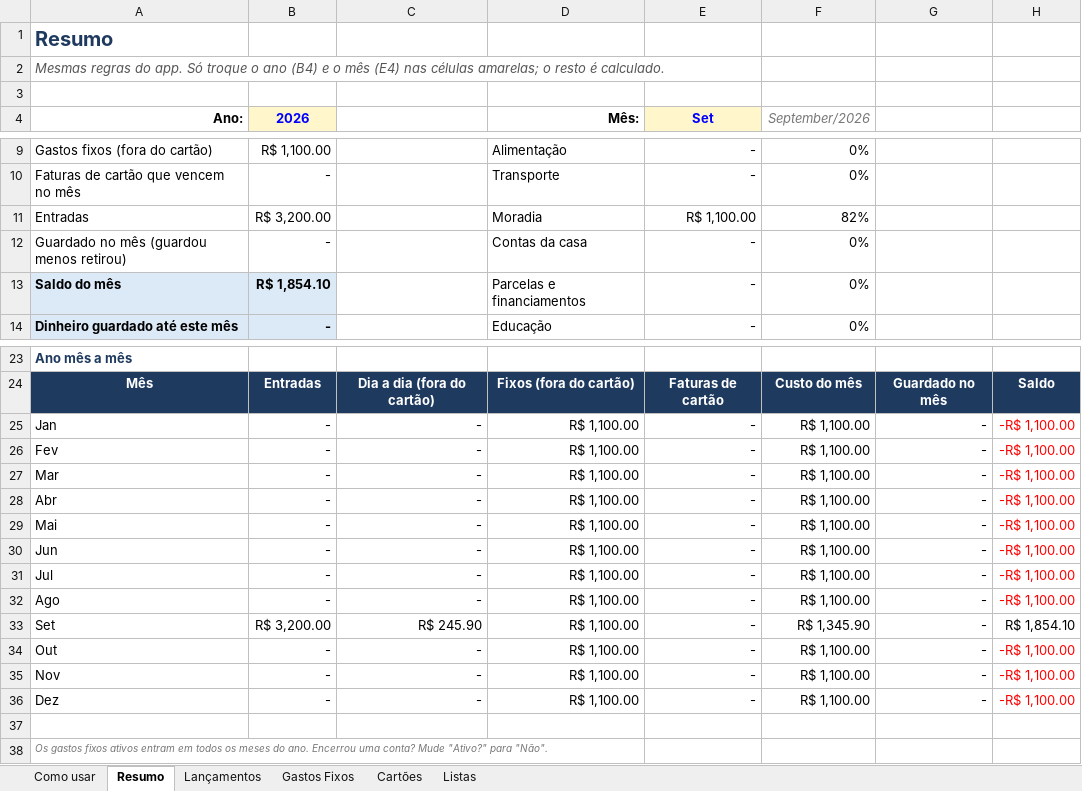
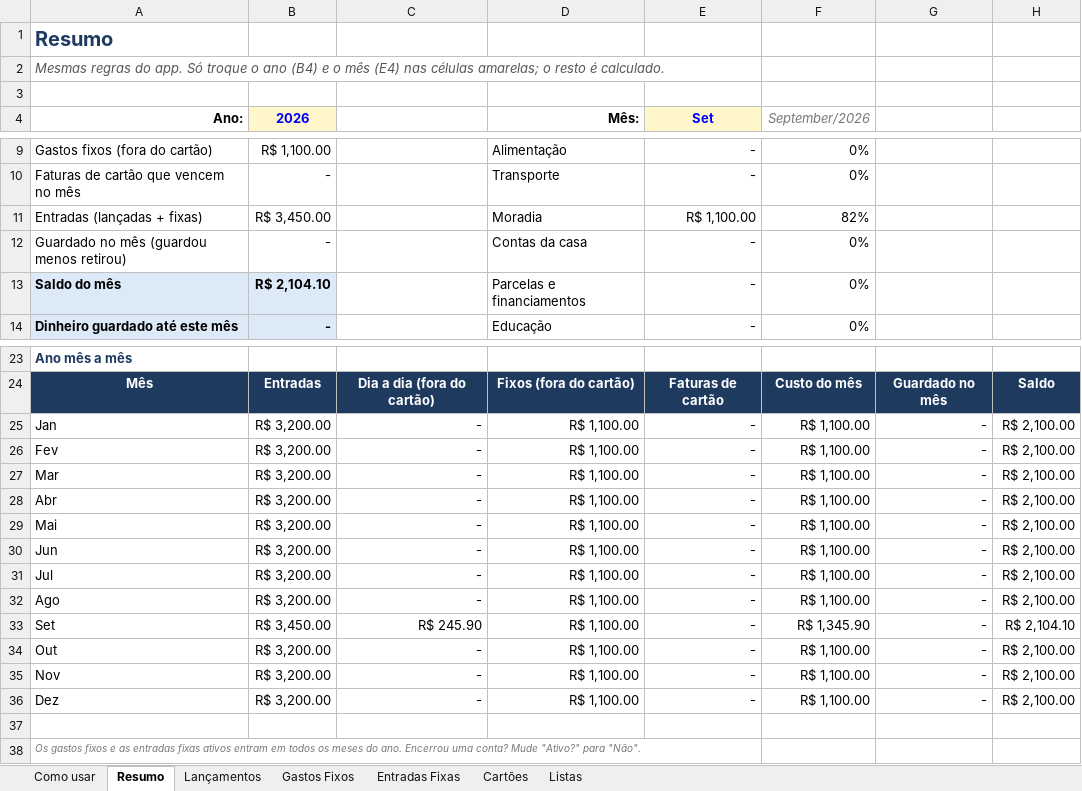
Before and after one commit to MarcosHenriqueBarbosaSantos/controle-gastos-pwa, an Excel workbook: modelo/Meus_Gastos_Modelo.xlsx, sheet Resumo, drawn as a sheet; only a part is shown, gaps mark what is left out; values as stored, in another font and other column widths than the file's, no borders; charts and pictures not drawn; the diff names each change by its address in the sheet, - before the commit and + after, or states it on an @@ line.

```diff
--- a/modelo/Meus_Gastos_Modelo.xlsx (sheet Resumo)
+++ b/modelo/Meus_Gastos_Modelo.xlsx (sheet Resumo)
+sheet tab: Entradas Fixas
-A11 (Ano:): Entradas
+A11 (Ano:): Entradas (lançadas + fixas)
-B11 (2026): R$ 3,200.00
+B11 (2026): R$ 3,450.00
-B13 (2026): R$ 1,854.10
+B13 (2026): R$ 2,104.10
-B25:B32 (2026): -
+B25:B32 (2026): R$ 3,200.00
-H25:H32: -R$ 1,100.00
+H25:H32: R$ 2,100.00
-H25:H32 text colour: #FF0000
+H25:H32 text colour: black
-B33 (2026): R$ 3,200.00
+B33 (2026): R$ 3,450.00
-H33: R$ 1,854.10
+H33: R$ 2,104.10
-B34:B36 (2026): -
+B34:B36 (2026): R$ 3,200.00
-H34:H36: -R$ 1,100.00
+H34:H36: R$ 2,100.00
-H34:H36 text colour: #FF0000
+H34:H36 text colour: black
-A38 (Ano:): …gastos fixos ativos entram…
+A38 (Ano:): …gastos fixos e as entradas fixas ativos entram…
```
Also changed, not shown: sheet Lançamentos, sheet Como usar, charts or pictures, 13 other files.
